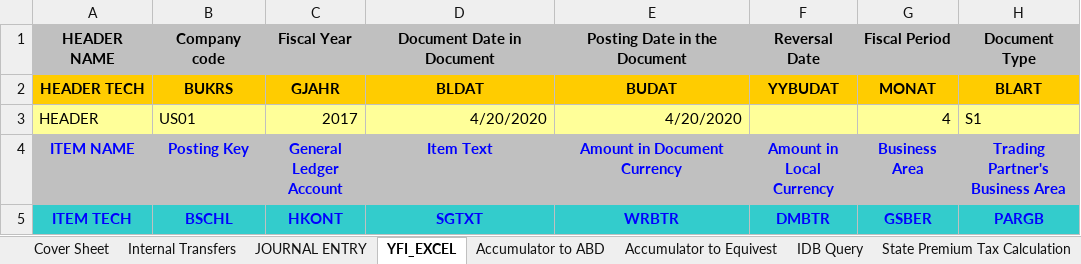
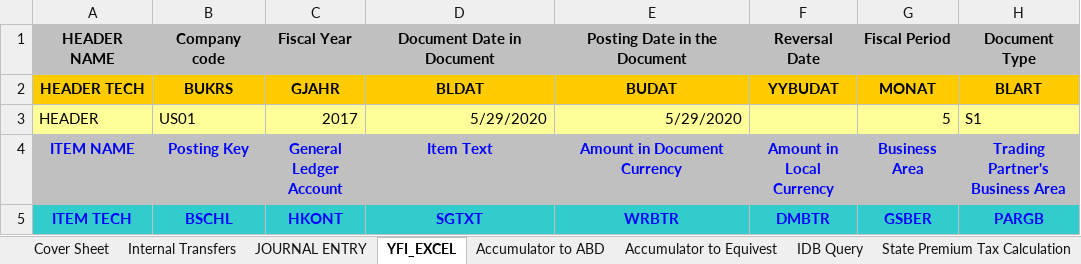
Before and after one commit to abhinendra10/RPA, an Excel workbook: My Docs/JE Docs/Template_00463BL_AC_Internal_Transfers.xlsx, sheet YFI_EXCEL, drawn as a sheet; only a part is shown; values as stored, in another font and other column widths than the file's, no borders; the diff names each change by its address in the sheet, - before the commit and + after, or states it on an @@ line.

```diff
--- a/My Docs/JE Docs/Template_00463BL_AC_Internal_Transfers.xlsx (sheet YFI_EXCEL)
+++ b/My Docs/JE Docs/Template_00463BL_AC_Internal_Transfers.xlsx (sheet YFI_EXCEL)
-D3 (Item Text): 4/20/2020
+D3 (Item Text): 5/29/2020
-E3 (Amount in Document Currency): 4/20/2020
+E3 (Amount in Document Currency): 5/29/2020
-G3 (Business Area): 4
+G3 (Business Area): 5
```
Also changed, not shown: sheet Cover Sheet, charts or pictures, My Docs/JE Docs/2020 Transfer from Accum to Equivest workbook.xlsx, My Docs/JE Docs/Daily JE/Accumulator Transfer/Template_00463BL_AC_Internal_Transfers.xlsx, 11 other files.
